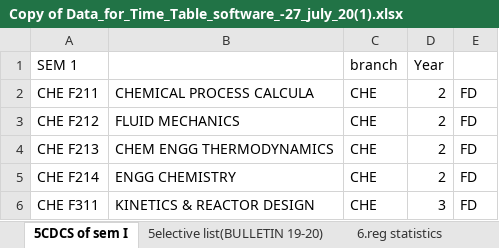
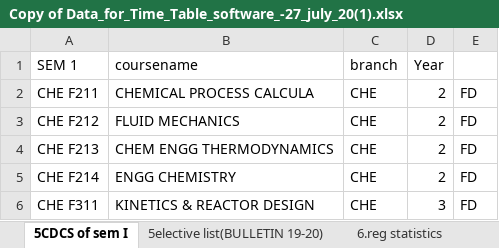
Before and after one commit to SunMoon97/DOP-TimeTableGen, an Excel workbook: Copy of Data_for_Time_Table_software_-27_july_20(1).xlsx, sheet 5CDCS of sem I, drawn as a sheet; only a part is shown; values as stored, in another font and other column widths than the file's, no borders; the diff names each change by its address in the sheet, - before the commit and + after, or states it on an @@ line.

```diff
--- a/Copy of Data_for_Time_Table_software_-27_july_20(1).xlsx (sheet 5CDCS of sem I)
+++ b/Copy of Data_for_Time_Table_software_-27_july_20(1).xlsx (sheet 5CDCS of sem I)
-B1: (empty)
+B1: coursename
```
Also changed, not shown: sheet 7. ERP Time Table, sheet 2.course load, other sheet tabs, 2 other files.
